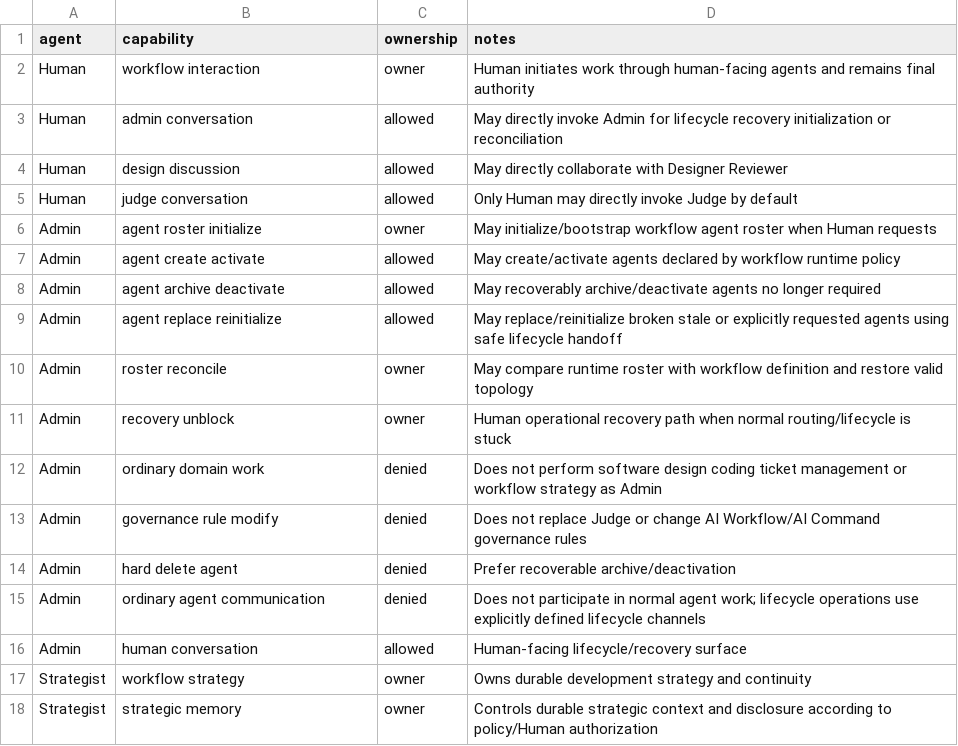
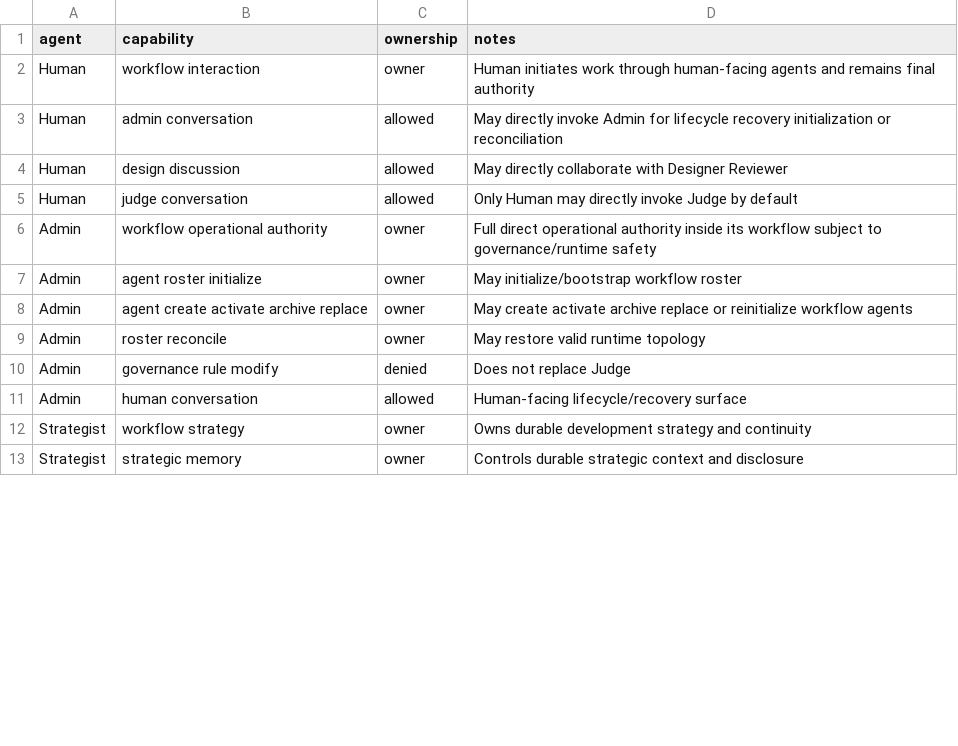
Before and after one commit to starodubtsevconsulting/ai-workflows, a CSV file: software-development/team/capability-matrix.csv, drawn as a sheet; only a part is shown; the diff covers the shown part only.

Commit message:
Grant Software Development Manager staffing authority

```diff
--- a/software-development/team/capability-matrix.csv
+++ b/software-development/team/capability-matrix.csv
@@ -5,14 +5,9 @@ Human,design discussion,allowed,May directly collaborate with Designer Reviewer
 Human,judge conversation,allowed,Only Human may directly invoke Judge by default
-Admin,agent roster initialize,owner,May initialize/bootstrap workflow agent roster when Human requests
-Admin,agent create activate,allowed,May create/activate agents declared by workflow runtime policy
-Admin,agent archive deactivate,allowed,May recoverably archive/deactivate agents no longer required
-Admin,agent replace reinitialize,allowed,May replace/reinitialize broken stale or explicitly requested agents using safe lifecycle handoff
-Admin,roster reconcile,owner,May compare runtime roster with workflow definition and restore valid topology
-Admin,recovery unblock,owner,Human operational recovery path when normal routing/lifecycle is stuck
-Admin,ordinary domain work,denied,Does not perform software design coding ticket management or workflow strategy as Admin
-Admin,governance rule modify,denied,Does not replace Judge or change AI Workflow/AI Command governance rules
-Admin,hard delete agent,denied,Prefer recoverable archive/deactivation
-Admin,ordinary agent communication,denied,Does not participate in normal agent work; lifecycle operations use explicitly defined lifecycle channels
+Admin,workflow operational authority,owner,Full direct operational authority inside its workflow subject to governance/runtime safety
+Admin,agent roster initialize,owner,May initialize/bootstrap workflow roster
+Admin,agent create activate archive replace,owner,May create activate archive replace or reinitialize workflow agents
+Admin,roster reconcile,owner,May restore valid runtime topology
+Admin,governance rule modify,denied,Does not replace Judge
 Admin,human conversation,allowed,Human-facing lifecycle/recovery surface
 Strategist,workflow strategy,owner,Owns durable development strategy and continuity
-Strategist,strategic memory,owner,Controls durable strategic context and disclosure according to policy/Human authorization
+Strategist,strategic memory,owner,Controls durable strategic context and disclosure
```
Also changed, not shown: 4 added rows, 14 removed rows and 29 edited cells elsewhere in this file.
